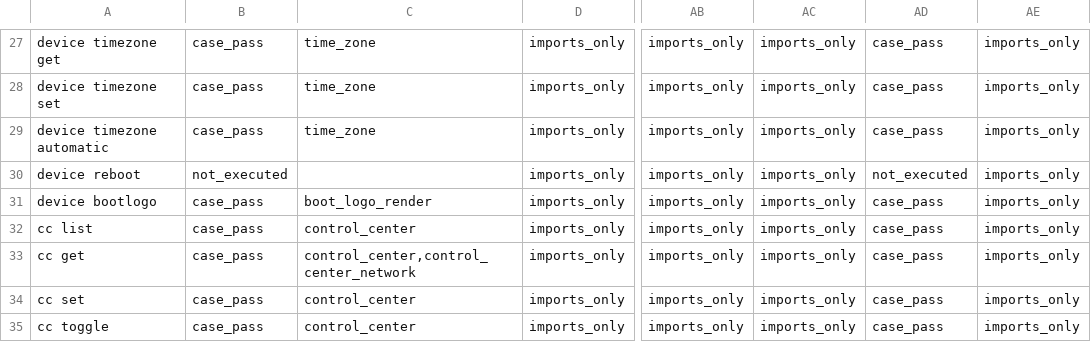
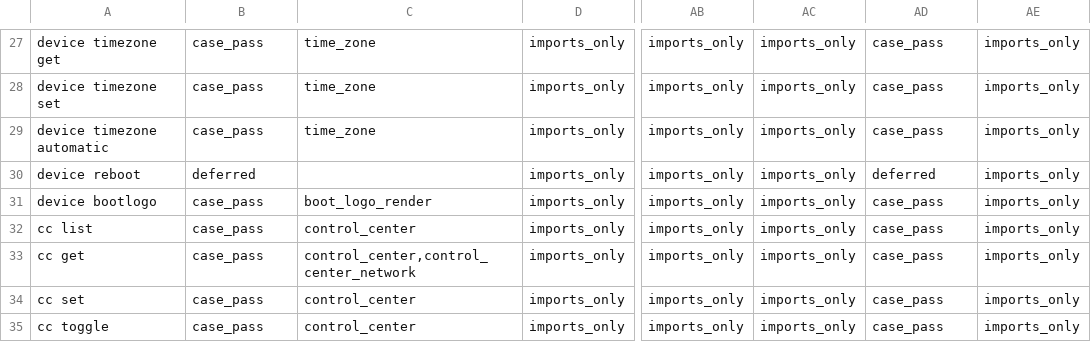
Before and after one commit to korboybeats/icli, a TSV file: docs/development/ios-compatibility-commands.tsv, drawn as a sheet; only a part is shown, gaps mark what is left out; the diff covers the shown part only; the diff names each change by its address in the sheet, - before the commit and + after, or states it on an @@ line.

```diff
--- a/docs/development/ios-compatibility-commands.tsv
+++ b/docs/development/ios-compatibility-commands.tsv
-B30: not_executed
+B30: deferred
-AD30: not_executed
+AD30: deferred
```
Also changed, not shown: 44 edited cells elsewhere in this file, 3 other files.
